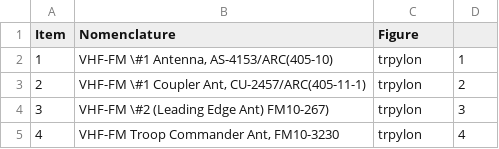
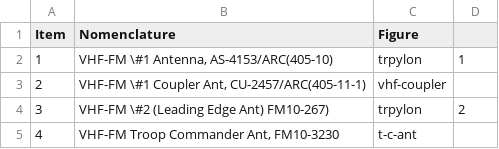
Before and after one commit to coriolinus/HH60-17photobook, a CSV file: section5.csv, drawn as a sheet.

```diff
--- a/section5.csv
+++ b/section5.csv
@@ -2,4 +2,4 @@ Item,Nomenclature,Figure
 1,"VHF-FM \#1 Antenna, AS-4153/ARC(405-10)",trpylon,1
-2,"VHF-FM \#1 Coupler Ant, CU-2457/ARC(405-11-1)",trpylon,2
-3,VHF-FM \#2 (Leading Edge Ant) FM10-267),trpylon,3
-4,"VHF-FM Troop Commander Ant, FM10-3230",trpylon,4
+2,"VHF-FM \#1 Coupler Ant, CU-2457/ARC(405-11-1)",vhf-coupler
+3,VHF-FM \#2 (Leading Edge Ant) FM10-267),trpylon,2
+4,"VHF-FM Troop Commander Ant, FM10-3230",t-c-ant
```
Also changed, not shown: section4.csv, 11 other files.
